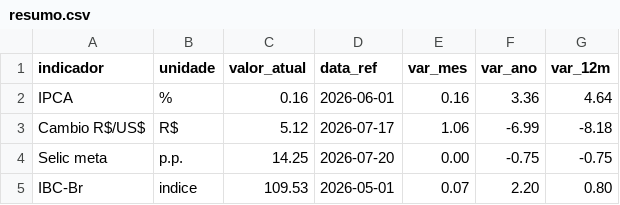
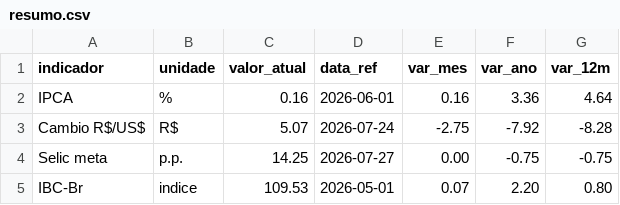
Before and after one commit to jmagomez/relatorio-ipca, a CSV file: output/dados/resumo.csv, drawn as a sheet.

```diff
--- a/output/dados/resumo.csv
+++ b/output/dados/resumo.csv
@@ -2,4 +2,4 @@ indicador,unidade,valor_atual,data_ref,var_mes,var_ano,var_12m
 IPCA,%,0.16,2026-06-01,0.16,3.36,4.64
-Cambio R$/US$,R$,5.12,2026-07-17,1.06,-6.99,-8.18
-Selic meta,p.p.,14.25,2026-07-20,0.00,-0.75,-0.75
+Cambio R$/US$,R$,5.07,2026-07-24,-2.75,-7.92,-8.28
+Selic meta,p.p.,14.25,2026-07-27,0.00,-0.75,-0.75
 IBC-Br,indice,109.53,2026-05-01,0.07,2.20,0.80
```
Also changed, not shown: output/dados/cambio.csv, output/dados/ibcbr.csv, 8 other files.
